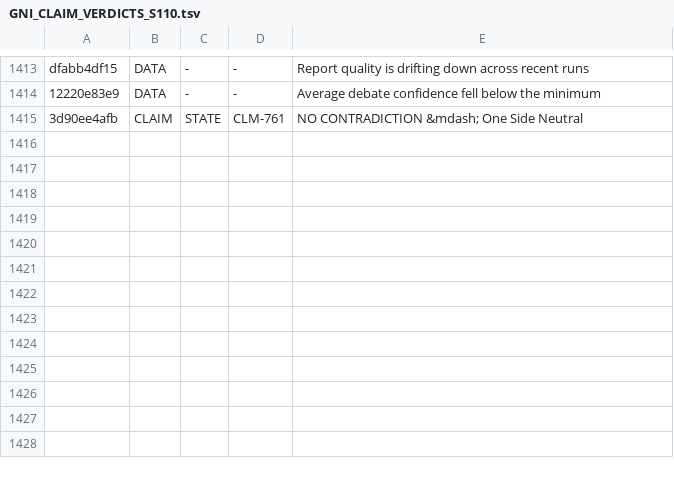
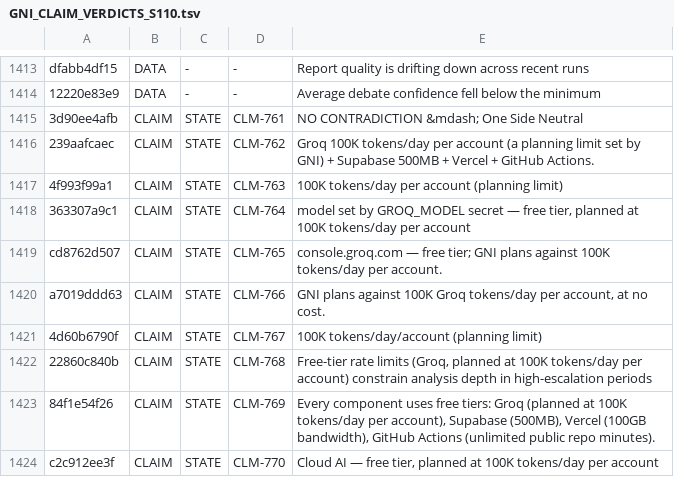
Before and after one commit to jamesmaverickandhdcs/gni-autonomous, a TSV file: docs/GNI_CLAIM_VERDICTS_S110.tsv, drawn as a sheet; only a part is shown, gaps mark what is left out.

```diff
--- a/docs/GNI_CLAIM_VERDICTS_S110.tsv
+++ b/docs/GNI_CLAIM_VERDICTS_S110.tsv
@@ -1415 +1415,10 @@ dfabb4df15	DATA	-	-	Report quality is drifting down across recent runs
 3d90ee4afb	CLAIM	STATE	CLM-761	NO CONTRADICTION &mdash; One Side Neutral
+239aafcaec	CLAIM	STATE	CLM-762	Groq 100K tokens/day per account (a planning limit set by GNI) + Supabase 500MB + Vercel + GitHub Actions.
+4f993f99a1	CLAIM	STATE	CLM-763	100K tokens/day per account (planning limit)
+363307a9c1	CLAIM	STATE	CLM-764	model set by GROQ_MODEL secret — free tier, planned at 100K tokens/day per account
+cd8762d507	CLAIM	STATE	CLM-765	console.groq.com — free tier; GNI plans against 100K tokens/day per account.
+a7019ddd63	CLAIM	STATE	CLM-766	GNI plans against 100K Groq tokens/day per account, at no cost.
+4d60b6790f	CLAIM	STATE	CLM-767	100K tokens/day/account (planning limit)
+22860c840b	CLAIM	STATE	CLM-768	Free-tier rate limits (Groq, planned at 100K tokens/day per account) constrain analysis depth in high-escalation periods
+84f1e54f26	CLAIM	STATE	CLM-769	Every component uses free tiers: Groq (planned at 100K tokens/day per account), Supabase (500MB), Vercel (100GB bandwidth), GitHub Actions (unlimited public repo minutes).
+c2c912ee3f	CLAIM	STATE	CLM-770	Cloud AI — free tier, planned at 100K tokens/day per account
```
Also changed, not shown: docs/GNI_CLAIM_BINDINGS_S110.tsv, 11 other files.
